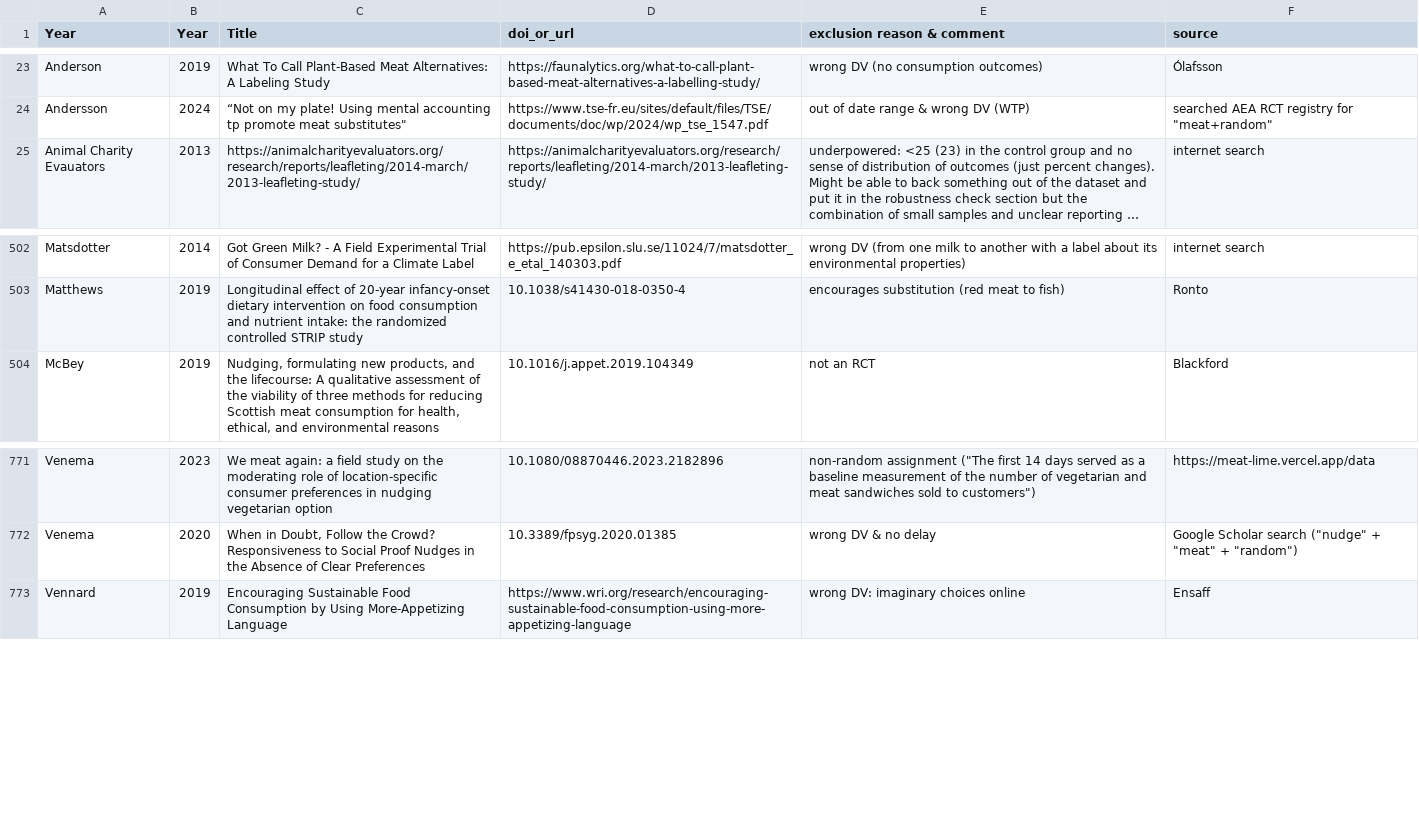
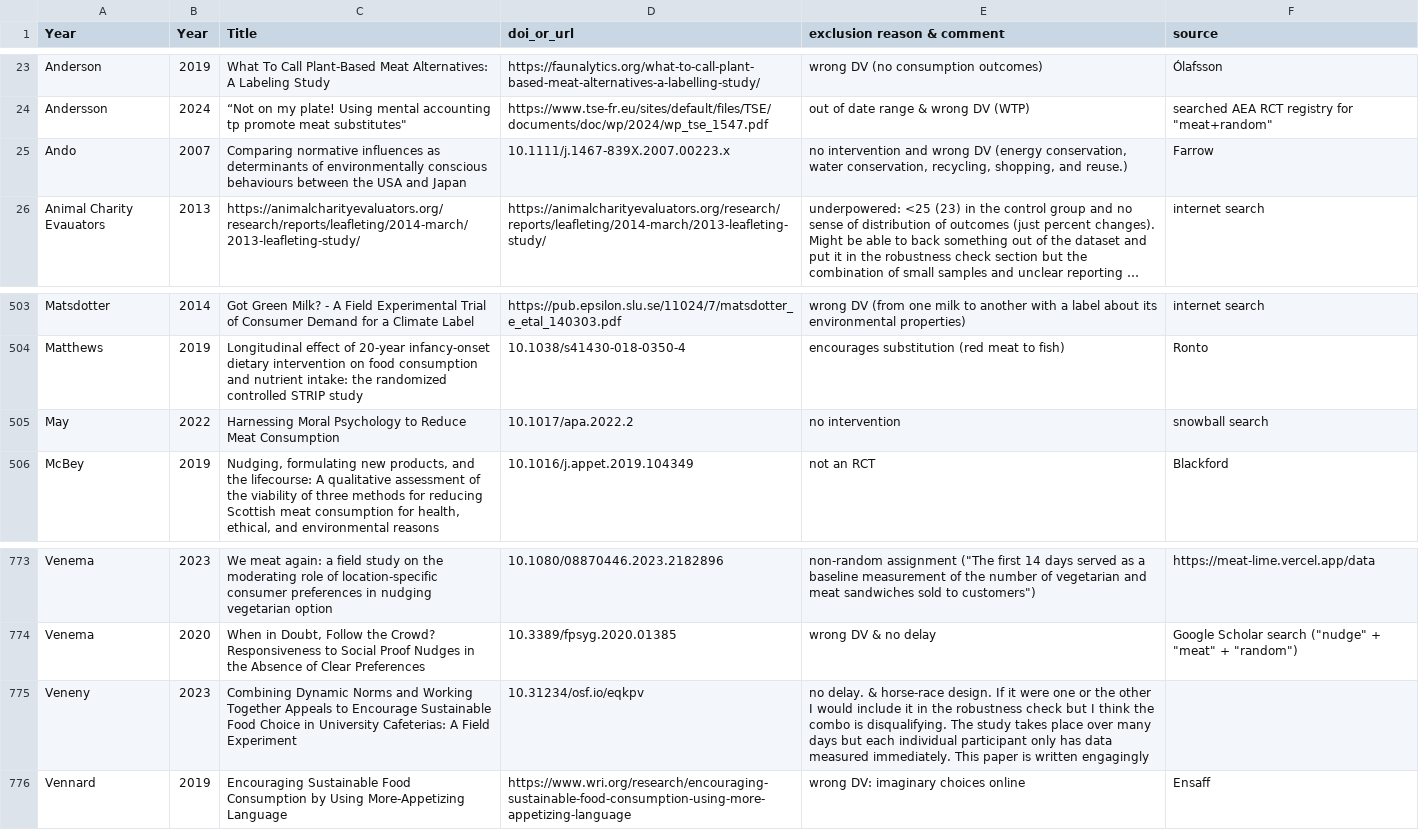
Before and after one commit to hsflabstanford/vegan-meta, a CSV file: data/excluded-studies.csv, drawn as a sheet; only a part is shown, gaps mark what is left out; long unchanged cells end in …; the diff names each change by its address in the sheet, - before the commit and + after, or states it on an @@ line.

Commit message:
more and more excluded studies. making a note here just because that veneny is the author who seems like they and I travel in similar circles

```diff
--- a/data/excluded-studies.csv
+++ b/data/excluded-studies.csv
+row 25: Ando | 2007 | Comparing normative influences as determinants of environmentally conscious behaviours between the USA and Japan | 10.1111/j.1467-839X.2007.00223.x | no intervention and wrong DV (energy conservation, water conservation, recycling, shopping, and reuse.) | Farrow
+row 505: May | 2022 | Harnessing Moral Psychology to Reduce Meat Consumption | 10.1017/apa.2022.2 | no intervention | snowball search
+row 775: Veneny | 2023 | Combining Dynamic Norms and Working Together Appeals to Encourage Sustainable Food Choice in University Cafeterias: A Field Experiment | 10.31234/osf.io/eqkpv | no delay. & horse-race design. If it were one or the other I would include it in the robustness check but I think the combo is disqualifying. The study takes place over many days but each individual participant only has data measured immediately. This paper is written engagingly
```
